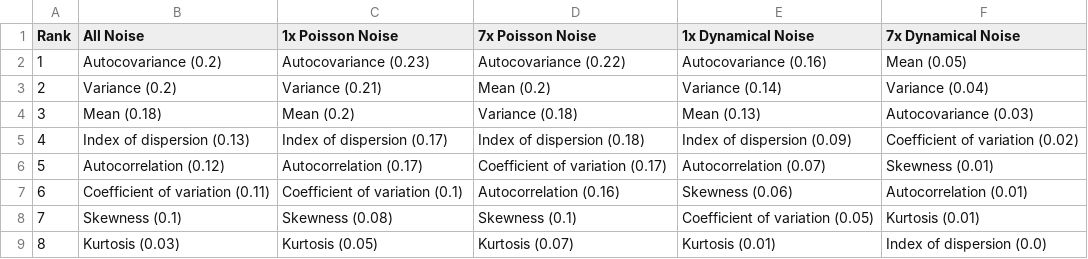
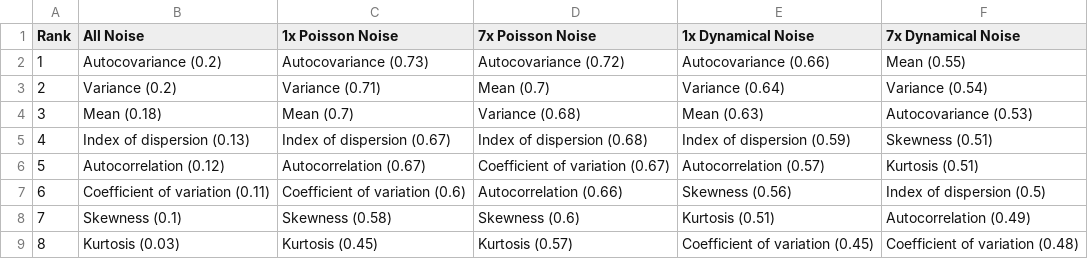
Before and after one commit to arnold-c/CSDNoise, a CSV file: manuscript/manuscript_files/tables/auc-comparison.csv, drawn as a sheet.

```diff
--- a/manuscript/manuscript_files/tables/auc-comparison.csv
+++ b/manuscript/manuscript_files/tables/auc-comparison.csv
@@ -1,9 +1,9 @@
 Rank,All Noise,1x Poisson Noise,7x Poisson Noise,1x Dynamical Noise,7x Dynamical Noise
-1,Autocovariance (0.2),Autocovariance (0.23),Autocovariance (0.22),Autocovariance (0.16),Mean (0.05)
-2,Variance (0.2),Variance (0.21),Mean (0.2),Variance (0.14),Variance (0.04)
-3,Mean (0.18),Mean (0.2),Variance (0.18),Mean (0.13),Autocovariance (0.03)
-4,Index of dispersion (0.13),Index of dispersion (0.17),Index of dispersion (0.18),Index of dispersion (0.09),Coefficient of variation (0.02)
-5,Autocorrelation (0.12),Autocorrelation (0.17),Coefficient of variation (0.17),Autocorrelation (0.07),Skewness (0.01)
-6,Coefficient of variation (0.11),Coefficient of variation (0.1),Autocorrelation (0.16),Skewness (0.06),Autocorrelation (0.01)
-7,Skewness (0.1),Skewness (0.08),Skewness (0.1),Coefficient of variation (0.05),Kurtosis (0.01)
-8,Kurtosis (0.03),Kurtosis (0.05),Kurtosis (0.07),Kurtosis (0.01),Index of dispersion (0.0)
+1,Autocovariance (0.2),Autocovariance (0.73),Autocovariance (0.72),Autocovariance (0.66),Mean (0.55)
+2,Variance (0.2),Variance (0.71),Mean (0.7),Variance (0.64),Variance (0.54)
+3,Mean (0.18),Mean (0.7),Variance (0.68),Mean (0.63),Autocovariance (0.53)
+4,Index of dispersion (0.13),Index of dispersion (0.67),Index of dispersion (0.68),Index of dispersion (0.59),Skewness (0.51)
+5,Autocorrelation (0.12),Autocorrelation (0.67),Coefficient of variation (0.67),Autocorrelation (0.57),Kurtosis (0.51)
+6,Coefficient of variation (0.11),Coefficient of variation (0.6),Autocorrelation (0.66),Skewness (0.56),Index of dispersion (0.5)
+7,Skewness (0.1),Skewness (0.58),Skewness (0.6),Kurtosis (0.51),Autocorrelation (0.49)
+8,Kurtosis (0.03),Kurtosis (0.45),Kurtosis (0.57),Coefficient of variation (0.45),Coefficient of variation (0.48)
```
Also changed, not shown: 40 other files.
